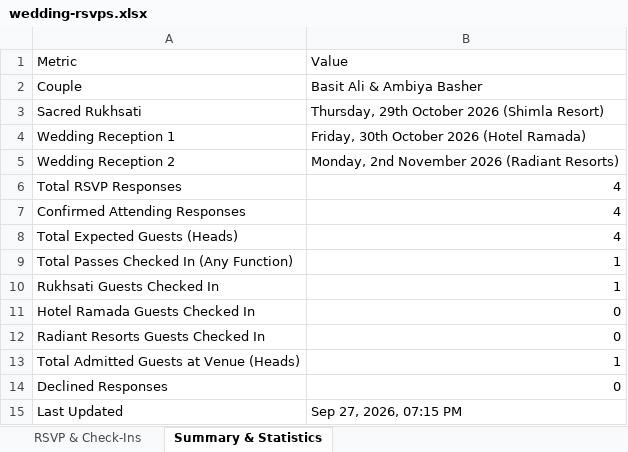
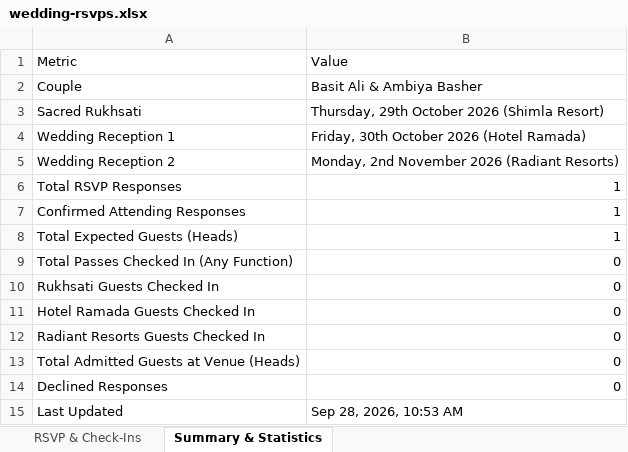
Before and after one commit to auraweddingsandevents21-lang/Basti-Ambiya, an Excel workbook: wedding-rsvps.xlsx, sheet Summary & Statistics, drawn as a sheet; values as stored, in another font and other column widths than the file's, no borders; the diff names each change by its address in the sheet, - before the commit and + after, or states it on an @@ line.

```diff
--- a/wedding-rsvps.xlsx (sheet Summary & Statistics)
+++ b/wedding-rsvps.xlsx (sheet Summary & Statistics)
-B6:B8: 4
+B6:B8: 1
-B9:B10: 1
+B9:B10: 0
-B13: 1
+B13: 0
-B15: Sep 27, 2026, 07:15 PM
+B15: Sep 28, 2026, 10:53 AM
```
Also changed, not shown: sheet RSVP & Check-Ins.
